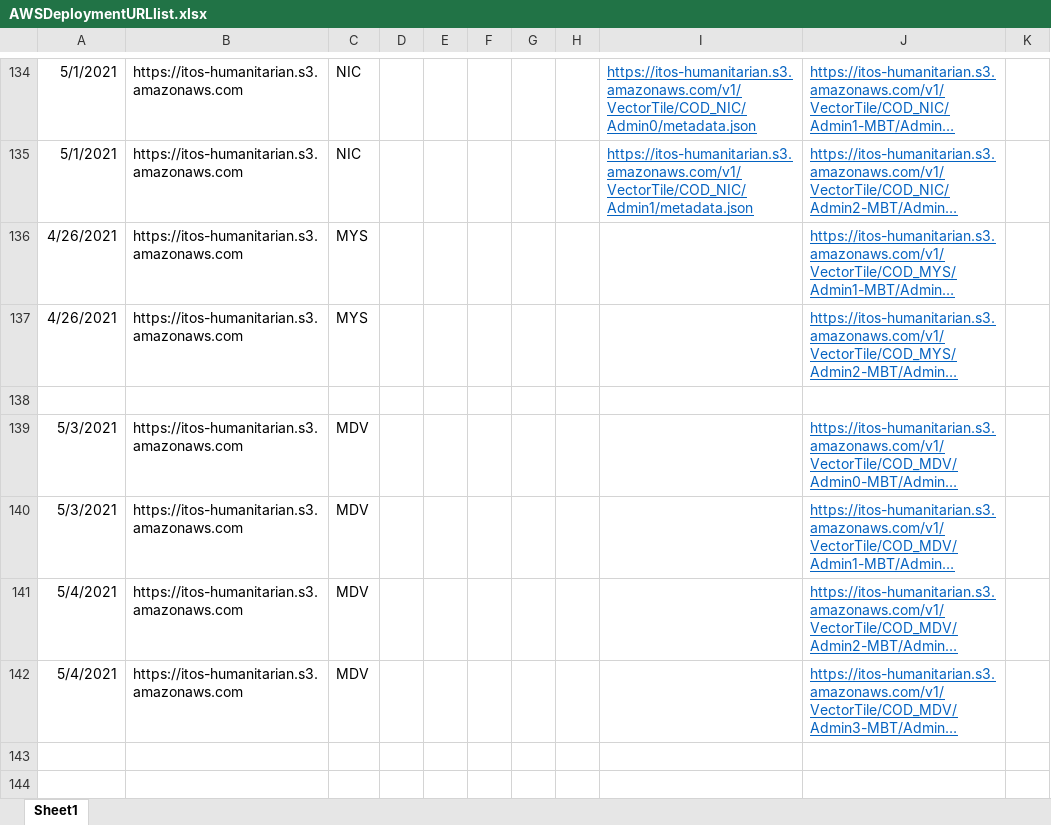
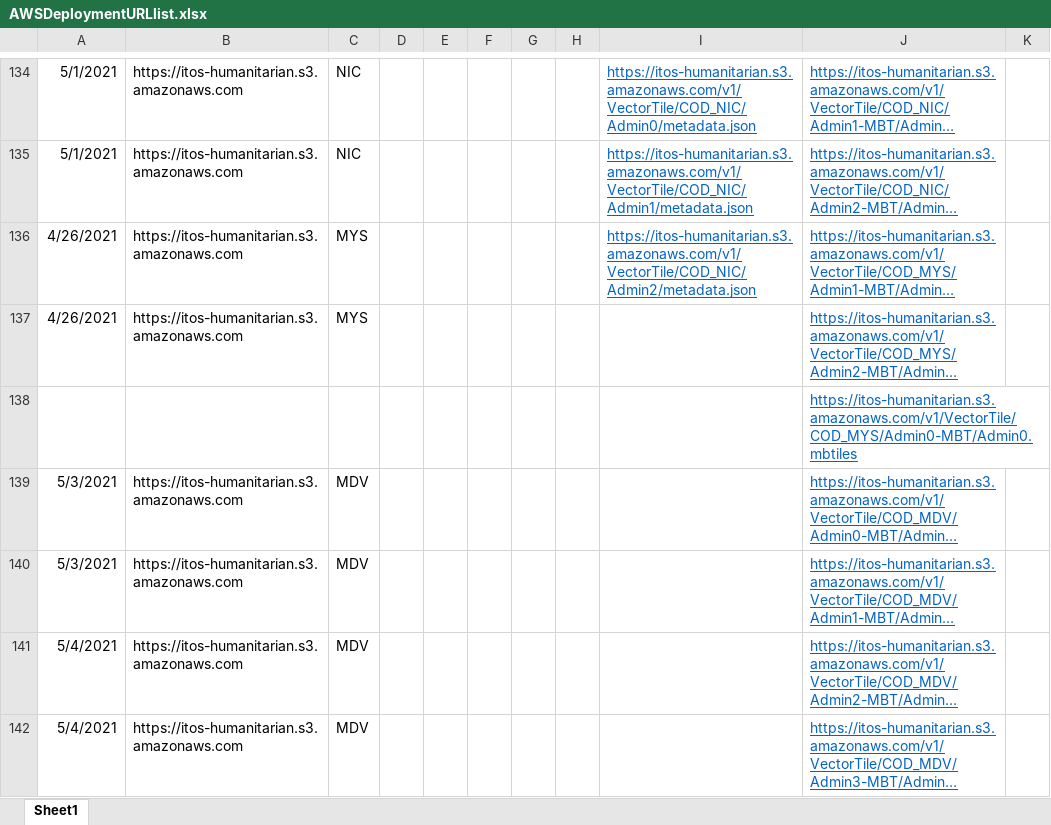
Before and after one commit to UGA-ITOSHumanitarianGIS/mapservicedoc, an Excel workbook: Data/AWSDeploymentURLlist.xlsx, sheet Sheet1, drawn as a sheet; only a part is shown, gaps mark what is left out; long unchanged cells end in …; values as stored, in another font and other column widths than the file's, no borders; the diff names each change by its address in the sheet, - before the commit and + after, or states it on an @@ line.

Commit message:
Update AWSDeploymentURLlist.xlsx
Malaysia Admin 0
Nicaragua Admin 2

```diff
--- a/Data/AWSDeploymentURLlist.xlsx (sheet Sheet1)
+++ b/Data/AWSDeploymentURLlist.xlsx (sheet Sheet1)
-I136: (empty)
+I136: https://itos-humanitarian.s3.amazonaws.com/v1/VectorTile/COD_NIC/Admin2/metadata.json
-J138: (empty)
+J138: https://itos-humanitarian.s3.amazonaws.com/v1/VectorTile/COD_MYS/Admin0-MBT/Admin0.mbtiles
```
